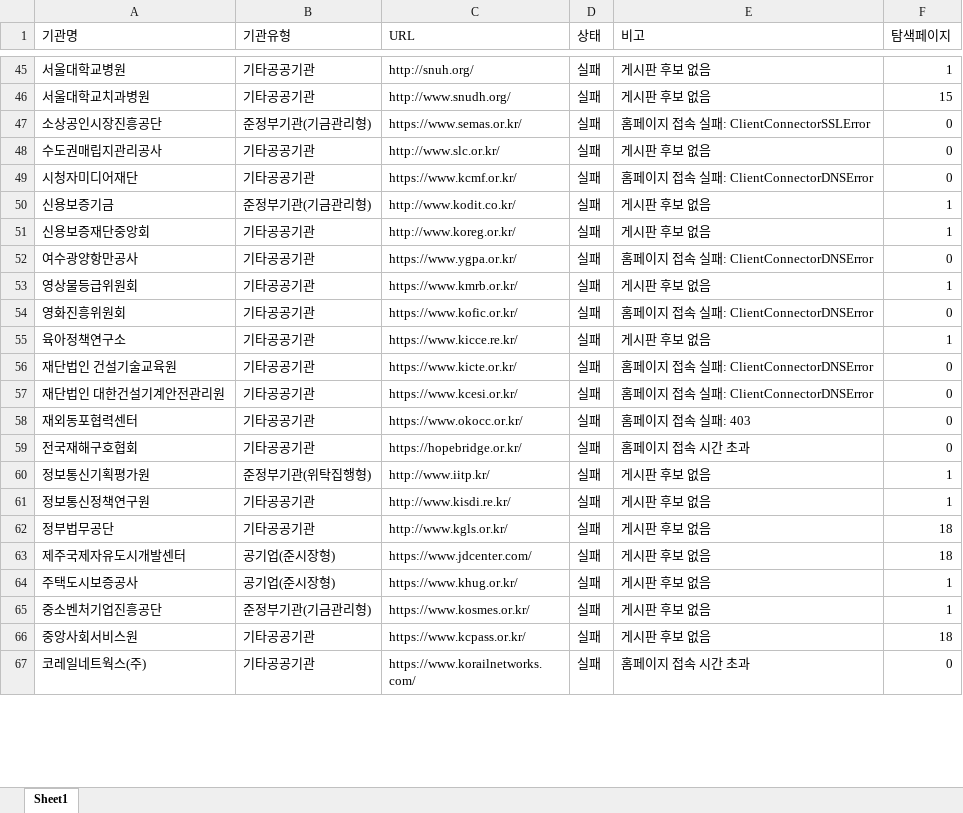
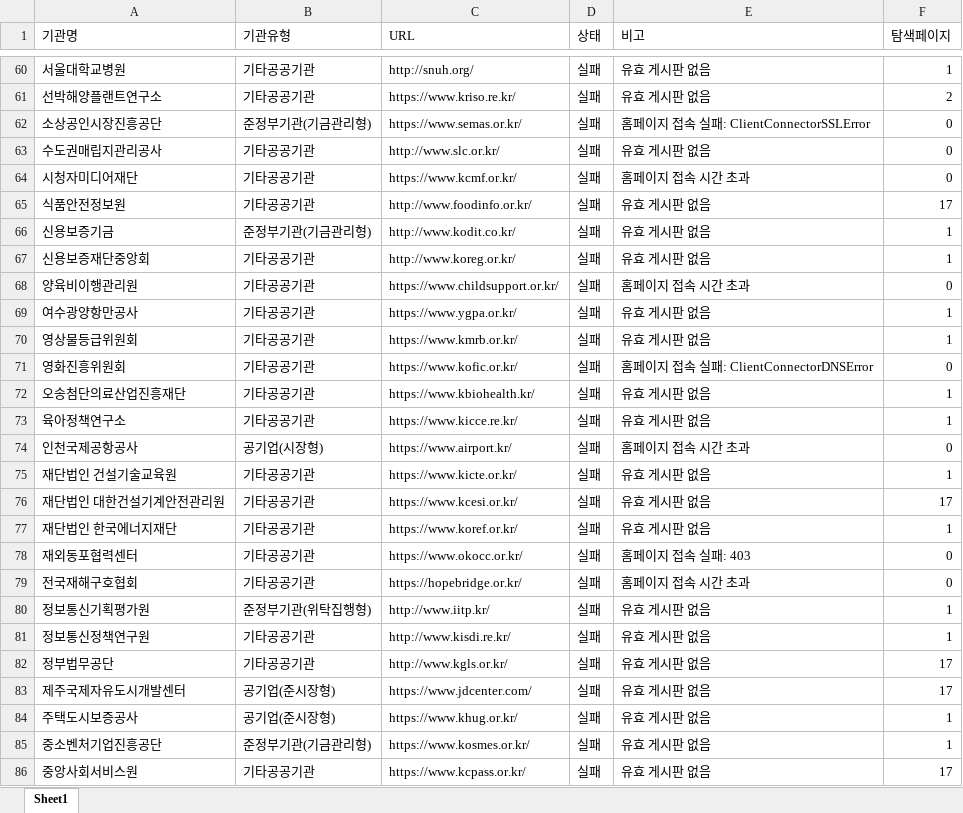
Before and after one commit to steve-park404/public-institution-monitor, an Excel workbook: boards_missing.xlsx, sheet Sheet1, drawn as a sheet; only a part is shown, gaps mark what is left out; the shorter side is filled out with more unchanged rows; values as stored, in another font and other column widths than the file's, no borders; removed rows and columns are numbered as before the commit, all else as after; the diff covers the shown part only; the diff names each change by its address in the sheet, - before the commit and + after, or states it on an @@ line.

```diff
--- a/boards_missing.xlsx (sheet Sheet1)
+++ b/boards_missing.xlsx (sheet Sheet1)
-E60 (비고): 게시판 후보 없음
+E60 (비고): 유효 게시판 없음
-row 46: 서울대학교치과병원 | 기타공공기관 | http://www.snudh.org/ | 실패 | 게시판 후보 없음 | 15
+row 61: 선박해양플랜트연구소 | 기타공공기관 | https://www.kriso.re.kr/ | 실패 | 유효 게시판 없음 | 2
-E63 (비고): 게시판 후보 없음
+E63 (비고): 유효 게시판 없음
-E64 (비고): 홈페이지 접속 실패: ClientConnectorDNSError
+E64 (비고): 홈페이지 접속 시간 초과
+row 65: 식품안전정보원 | 기타공공기관 | http://www.foodinfo.or.kr/ | 실패 | 유효 게시판 없음 | 17
-E66:E67 (비고): 게시판 후보 없음
+E66:E67 (비고): 유효 게시판 없음
+row 68: 양육비이행관리원 | 기타공공기관 | https://www.childsupport.or.kr/ | 실패 | 홈페이지 접속 시간 초과 | 0
-E69 (비고): 홈페이지 접속 실패: ClientConnectorDNSError
+E69 (비고): 유효 게시판 없음
-F69 (탐색페이지): 0
+F69 (탐색페이지): 1
-E70 (비고): 게시판 후보 없음
+E70 (비고): 유효 게시판 없음
+row 72: 오송첨단의료산업진흥재단 | 기타공공기관 | https://www.kbiohealth.kr/ | 실패 | 유효 게시판 없음 | 1
-E73 (비고): 게시판 후보 없음
+E73 (비고): 유효 게시판 없음
+row 74: 인천국제공항공사 | 공기업(시장형) | https://www.airport.kr/ | 실패 | 홈페이지 접속 시간 초과 | 0
-E75:E76 (비고): 홈페이지 접속 실패: ClientConnectorDNSError
+E75:E76 (비고): 유효 게시판 없음
-F75 (탐색페이지): 0
+F75 (탐색페이지): 1
-F76 (탐색페이지): 0
+F76 (탐색페이지): 17
+row 77: 재단법인 한국에너지재단 | 기타공공기관 | https://www.koref.or.kr/ | 실패 | 유효 게시판 없음 | 1
-E80:E86 (비고): 게시판 후보 없음
+E80:E86 (비고): 유효 게시판 없음
-F82:F83 (탐색페이지): 18
+F82:F83 (탐색페이지): 17
-F86 (탐색페이지): 18
+F86 (탐색페이지): 17
```
Also changed, not shown: 57 added rows, 6 removed rows and 89 edited cells elsewhere in this sheet, boards.xlsx.
